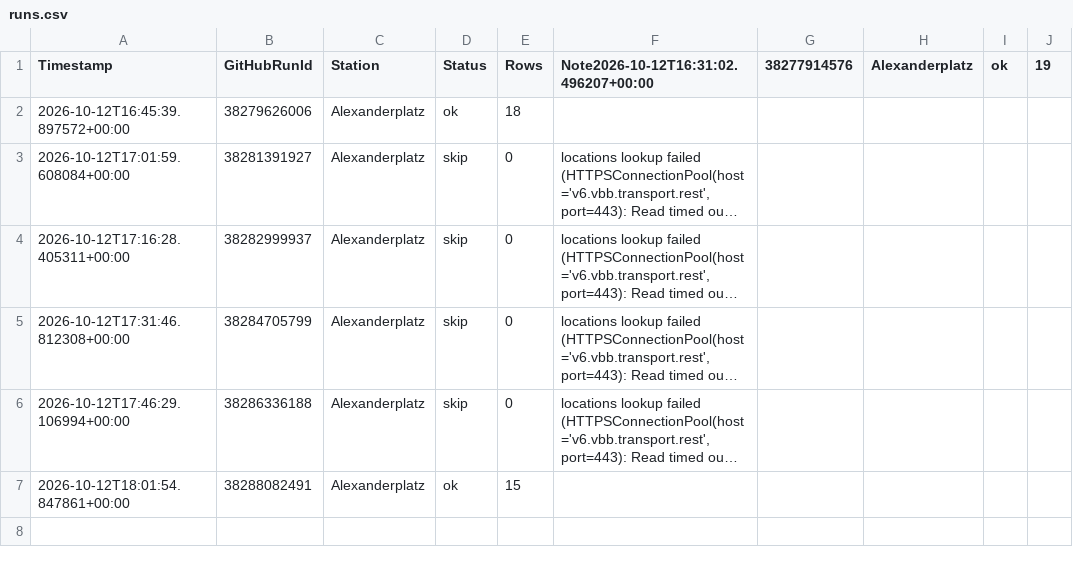
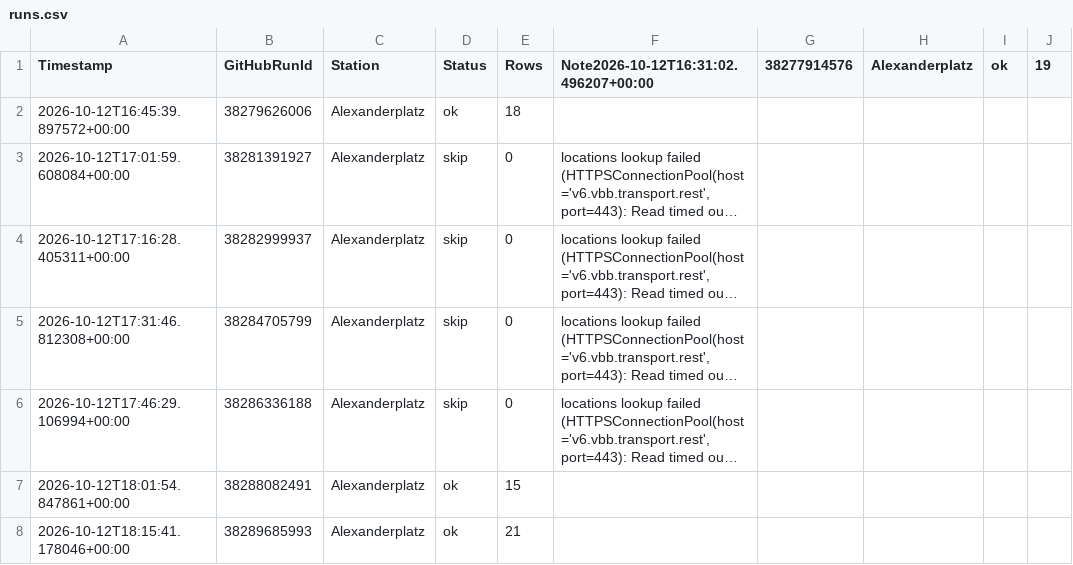
Before and after one commit to ambientals/live_transit_pbi, a CSV file: logs/runs.csv, drawn as a sheet; long unchanged cells end in ….

```diff
--- a/logs/runs.csv
+++ b/logs/runs.csv
@@ -7 +7,2 @@ Timestamp;GitHubRunId;Station;Status;Rows;Note2026-10-12T16:31:02.496207+00:00;3
 2026-10-12T18:01:54.847861+00:00;38288082491;Alexanderplatz;ok;15;
+2026-10-12T18:15:41.178046+00:00;38289685993;Alexanderplatz;ok;21;
```
Also changed, not shown: data/transit_history.csv.
